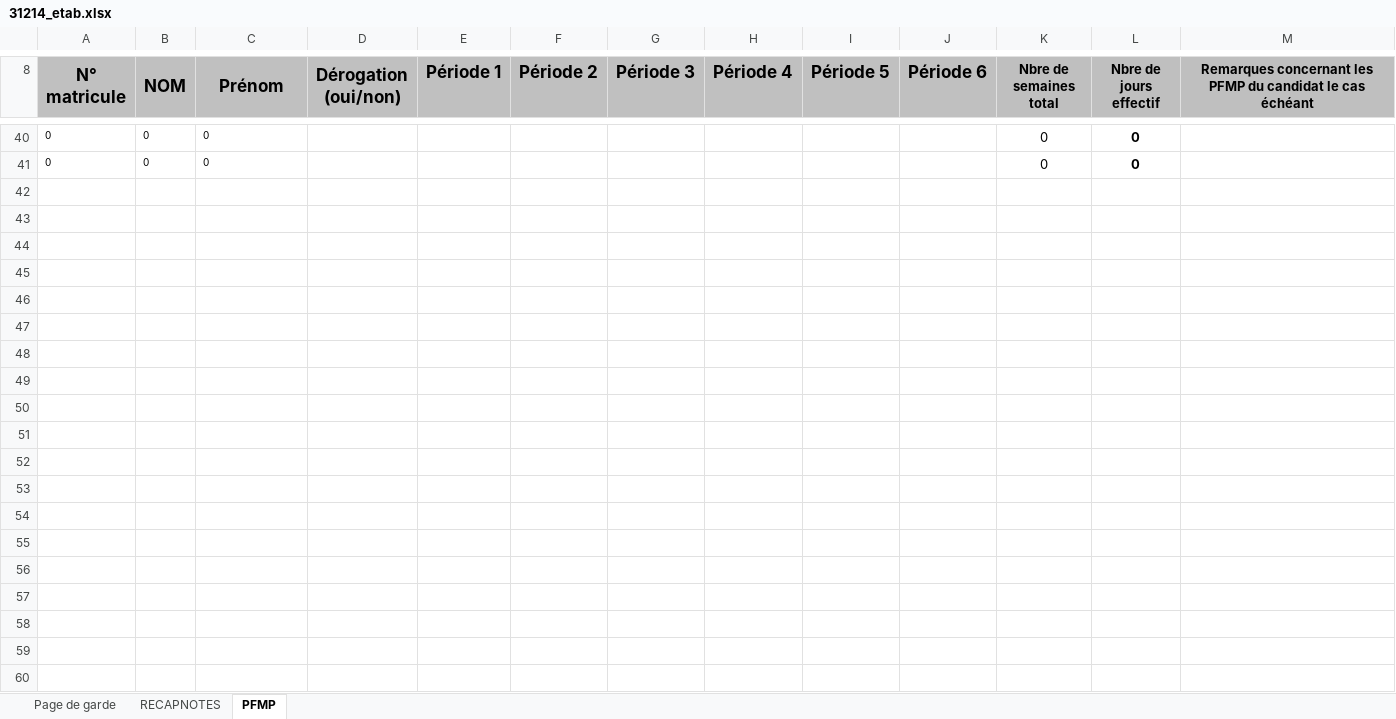
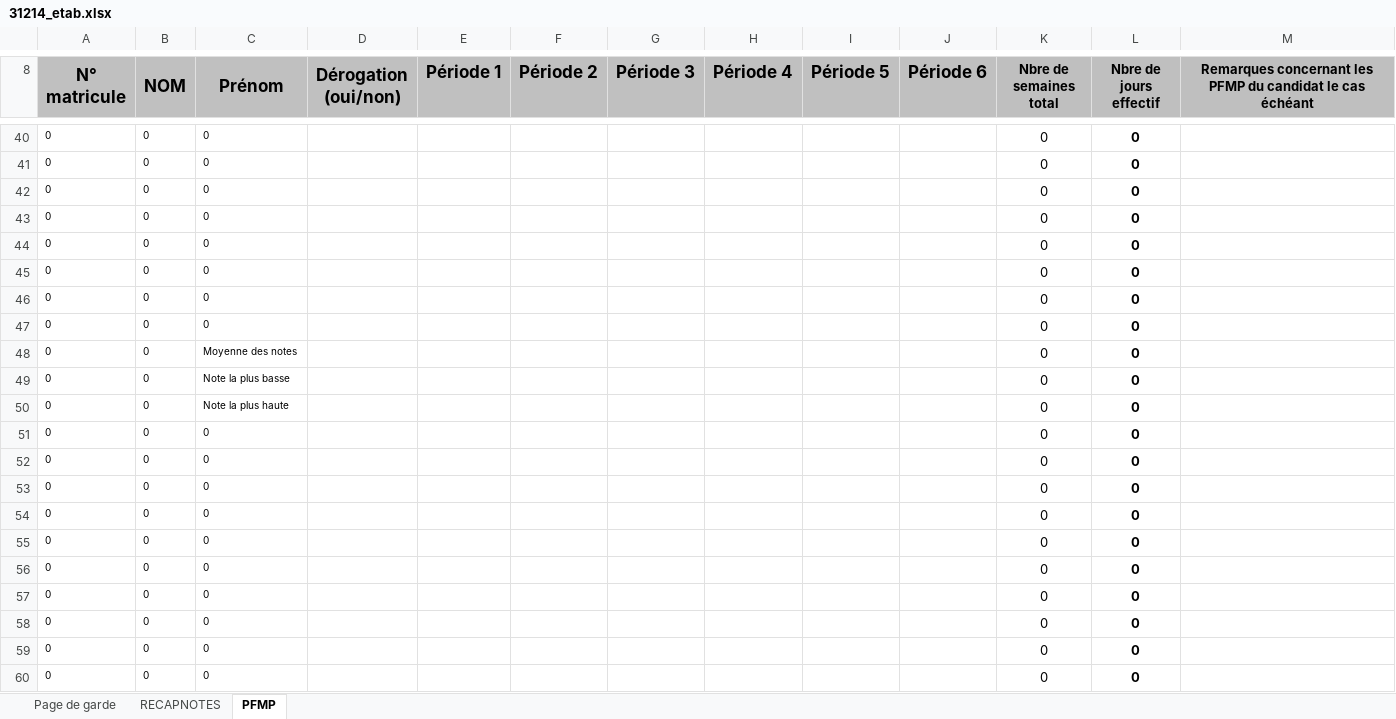
Before and after one commit to ntec19/ALIDade, an Excel workbook: MODELES/31214_etab.xlsx, sheet PFMP, drawn as a sheet; only a part is shown, gaps mark what is left out; values as stored, in another font and other column widths than the file's, no borders; conditional formats not drawn; the diff covers the shown part only; the diff names each change by its address in the sheet, - before the commit and + after, or states it on an @@ line.

```diff
--- a/MODELES/31214_etab.xlsx (sheet PFMP)
+++ b/MODELES/31214_etab.xlsx (sheet PFMP)
+row 42: 0 | 0 | 0 |  |  |  |  |  |  |  | 0 | 0
+row 43: 0 | 0 | 0 |  |  |  |  |  |  |  | 0 | 0
+row 44: 0 | 0 | 0 |  |  |  |  |  |  |  | 0 | 0
+row 45: 0 | 0 | 0 |  |  |  |  |  |  |  | 0 | 0
+row 46: 0 | 0 | 0 |  |  |  |  |  |  |  | 0 | 0
+row 47: 0 | 0 | 0 |  |  |  |  |  |  |  | 0 | 0
+row 48: 0 | 0 | Moyenne des notes |  |  |  |  |  |  |  | 0 | 0
+row 49: 0 | 0 | Note la plus basse |  |  |  |  |  |  |  | 0 | 0
+row 50: 0 | 0 | Note la plus haute |  |  |  |  |  |  |  | 0 | 0
+row 51: 0 | 0 | 0 |  |  |  |  |  |  |  | 0 | 0
+row 52: 0 | 0 | 0 |  |  |  |  |  |  |  | 0 | 0
+row 53: 0 | 0 | 0 |  |  |  |  |  |  |  | 0 | 0
+row 54: 0 | 0 | 0 |  |  |  |  |  |  |  | 0 | 0
+row 55: 0 | 0 | 0 |  |  |  |  |  |  |  | 0 | 0
+row 56: 0 | 0 | 0 |  |  |  |  |  |  |  | 0 | 0
+row 57: 0 | 0 | 0 |  |  |  |  |  |  |  | 0 | 0
+row 58: 0 | 0 | 0 |  |  |  |  |  |  |  | 0 | 0
+row 59: 0 | 0 | 0 |  |  |  |  |  |  |  | 0 | 0
+row 60: 0 | 0 | 0 |  |  |  |  |  |  |  | 0 | 0
```
Also changed, not shown: 19 added rows elsewhere in this sheet, sheet RECAPNOTES, formulas that keep their value, MODELES/31213.xlsx, MODELES/31213_etab.xlsx, 15 other files.
